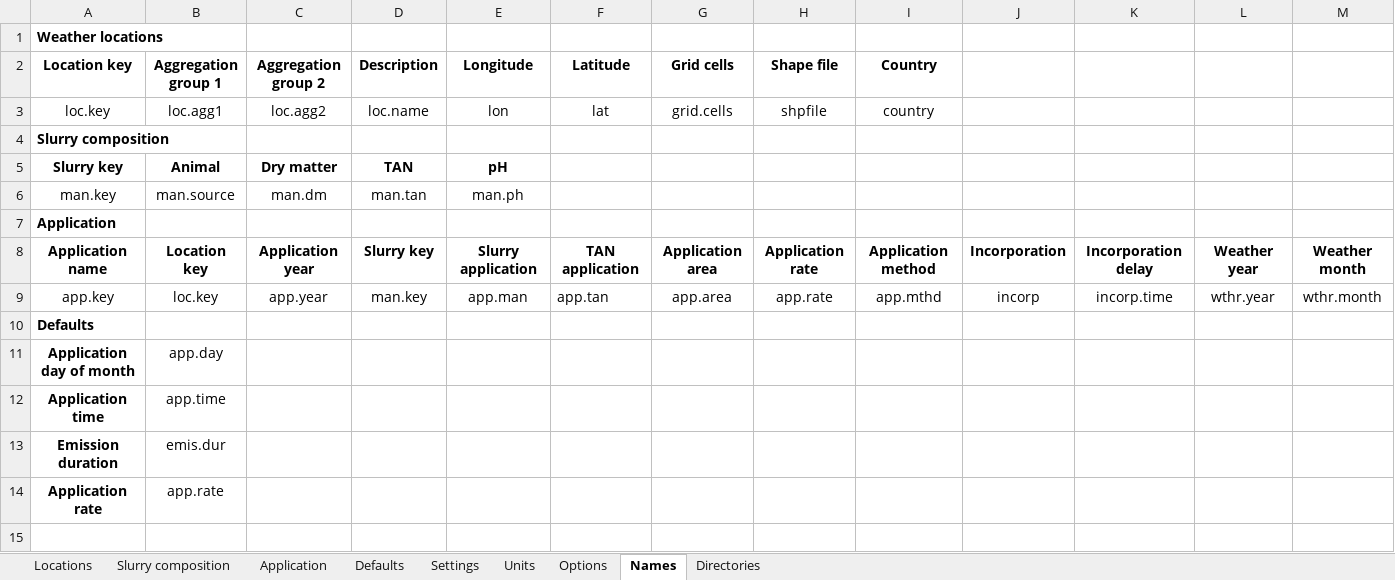
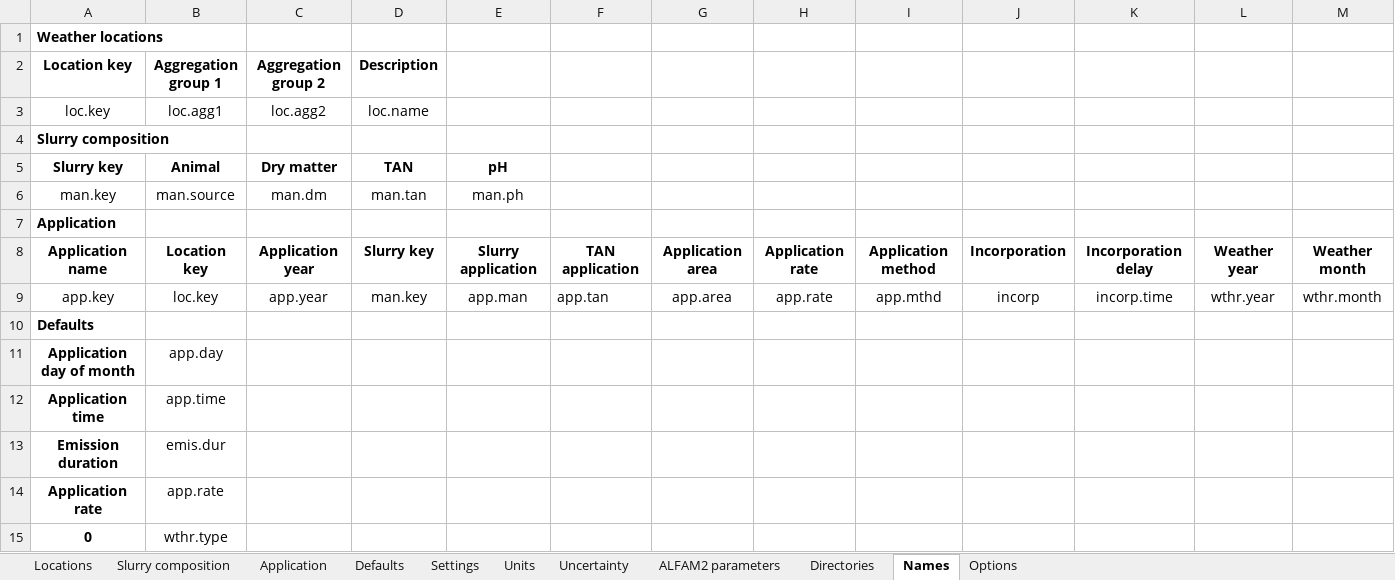
Before and after one commit to sashahafner/ALFAMI, an Excel workbook: inputs/inputs.xlsx, sheet Names, drawn as a sheet; only a part is shown; values as stored, in another font and other column widths than the file's, no borders; rows hold the shown columns only; the diff names each change by its address in the sheet, - before the commit and + after, or states it on an @@ line.

```diff
--- a/inputs/inputs.xlsx (sheet Names)
+++ b/inputs/inputs.xlsx (sheet Names)
+sheet tab: Uncertainty
+sheet tab: ALFAM2 parameters
@@ sheet tab order changed: Locations | Slurry composition | Application | Defaults | Settings | Units | Uncertainty | ALFAM2 parameters | Directories | Names | Options @@
-E2: Longitude
+E2: (empty)
-F2: Latitude
+F2: (empty)
-G2: Grid cells
+G2: (empty)
-H2: Shape file
+H2: (empty)
-I2: Country
+I2: (empty)
-E3: lon
+E3: (empty)
-F3: lat
+F3: (empty)
-G3: grid.cells
+G3: (empty)
-H3: shpfile
+H3: (empty)
-I3: country
+I3: (empty)
+row 15: 0 | wthr.type
```
Also changed, not shown: sheet Application, sheet Locations, sheet Options, sheet Settings, sheet Slurry composition, sheet Units, 1 more sheet, 15 other files.
